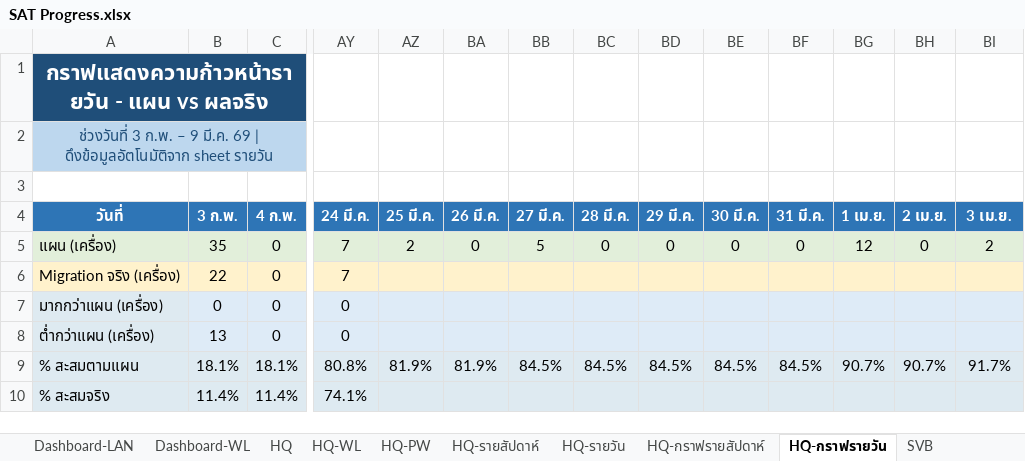
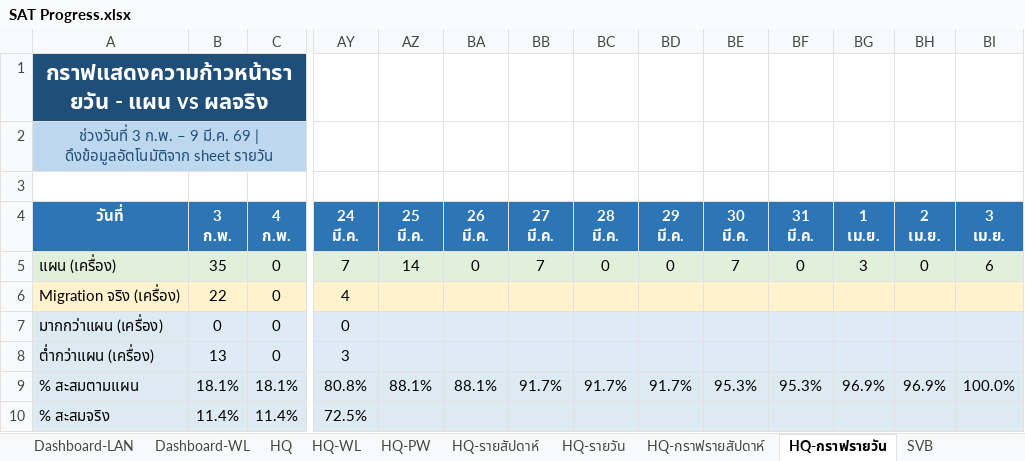
Before and after one commit to watanyu158/HQ-Migr-Dashboard, an Excel workbook: backend/SAT Progress.xlsx, sheet HQ-กราฟรายวัน, drawn as a sheet; only a part is shown, gaps mark what is left out; values as stored, in another font and other column widths than the file's, no borders; charts and pictures not drawn; ↵ is a line break in a cell; the diff covers the shown part only; the diff names each change by its address in the sheet, - before the commit and + after, or states it on an @@ line.

```diff
--- a/backend/SAT Progress.xlsx (sheet HQ-กราฟรายวัน)
+++ b/backend/SAT Progress.xlsx (sheet HQ-กราฟรายวัน)
-B4: 3 ก.พ.
+B4: 3 ↵ ก.พ.
-C4: 4 ก.พ.
+C4: 4 ↵ ก.พ.
-AY4: 24 มี.ค.
+AY4: 24 ↵ มี.ค.
-AZ4: 25 มี.ค.
+AZ4: 25 ↵ มี.ค.
-BA4: 26 มี.ค.
+BA4: 26 ↵ มี.ค.
-BB4: 27 มี.ค.
+BB4: 27 ↵ มี.ค.
-BC4: 28 มี.ค.
+BC4: 28 ↵ มี.ค.
-BD4: 29 มี.ค.
+BD4: 29 ↵ มี.ค.
-BE4: 30 มี.ค.
+BE4: 30 ↵ มี.ค.
-BF4: 31 มี.ค.
+BF4: 31 ↵ มี.ค.
-BG4: 1 เม.ย.
+BG4: 1 ↵ เม.ย.
-BH4: 2 เม.ย.
+BH4: 2 ↵ เม.ย.
-BI4: 3 เม.ย.
+BI4: 3 ↵ เม.ย.
-AZ5 (25 มี.ค.): 2
+AZ5 (25 มี.ค.): 14
-BB5 (27 มี.ค.): 5
+BB5 (27 มี.ค.): 7
-BE5 (30 มี.ค.): 0
+BE5 (30 มี.ค.): 7
-BG5 (1 เม.ย.): 12
+BG5 (1 เม.ย.): 3
-BI5 (3 เม.ย.): 2
+BI5 (3 เม.ย.): 6
-AY6 (24 มี.ค.): 7
+AY6 (24 มี.ค.): 4
-AY8 (24 มี.ค.): 0
+AY8 (24 มี.ค.): 3
-AZ9 (25 มี.ค.): 81.9%
+AZ9 (25 มี.ค.): 88.1%
-BA9 (26 มี.ค.): 81.9%
+BA9 (26 มี.ค.): 88.1%
-BB9 (27 มี.ค.): 84.5%
+BB9 (27 มี.ค.): 91.7%
-BC9 (28 มี.ค.): 84.5%
+BC9 (28 มี.ค.): 91.7%
-BD9 (29 มี.ค.): 84.5%
+BD9 (29 มี.ค.): 91.7%
-BE9 (30 มี.ค.): 84.5%
+BE9 (30 มี.ค.): 95.3%
-BF9 (31 มี.ค.): 84.5%
+BF9 (31 มี.ค.): 95.3%
-BG9 (1 เม.ย.): 90.7%
+BG9 (1 เม.ย.): 96.9%
-BH9 (2 เม.ย.): 90.7%
+BH9 (2 เม.ย.): 96.9%
-BI9 (3 เม.ย.): 91.7%
+BI9 (3 เม.ย.): 100.0%
-AY10 (24 มี.ค.): 74.1%
+AY10 (24 มี.ค.): 72.5%
```
Also changed, not shown: 47 edited cells elsewhere in this sheet, sheet HQ-รายวัน, sheet HQ, sheet HQ-รายสัปดาห์, sheet HQ-กราฟรายสัปดาห์, sheet Dashboard-LAN, sheet SVB-Coring-กราฟรายสัปดาห์, 1 more sheet, formulas that keep their value, hidden cells, charts or pictures, 1 other file.
